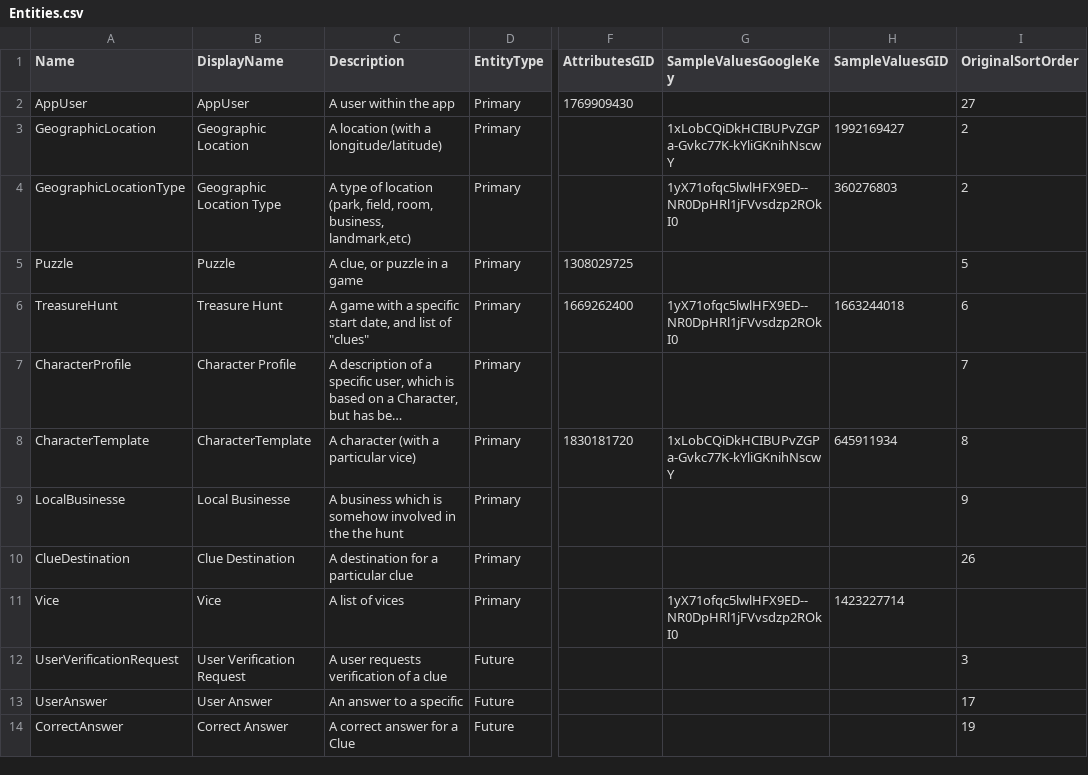
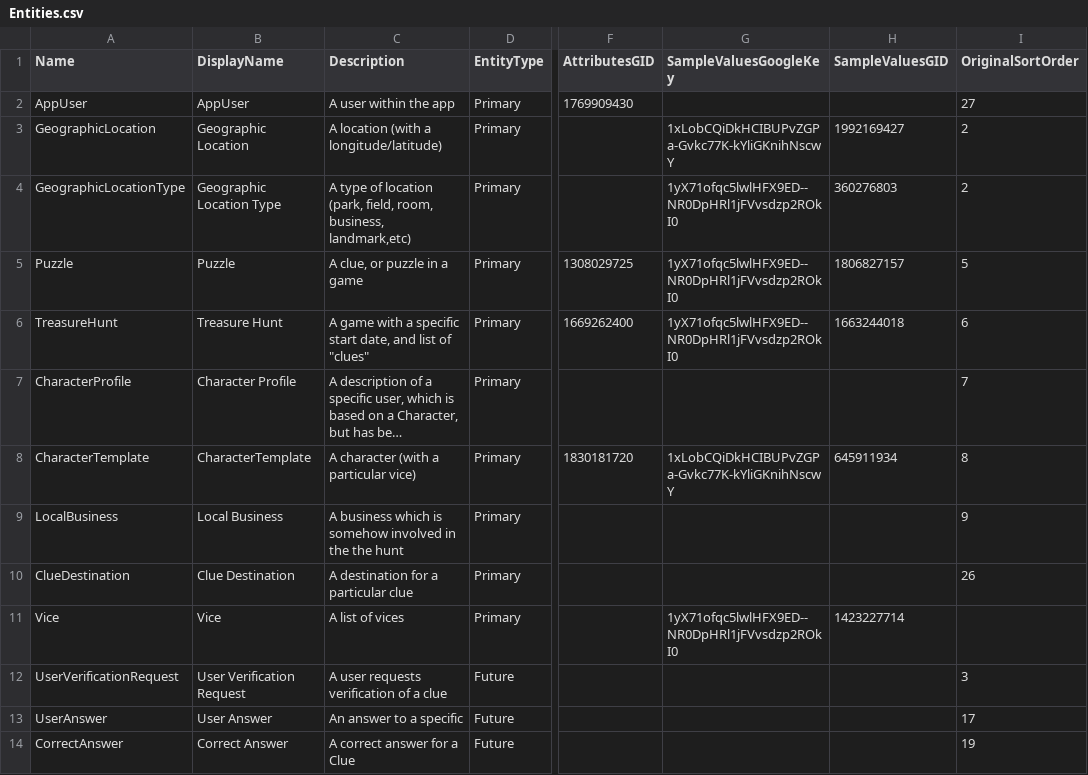
Before and after one commit to Afreen04/upNoted, a CSV file: ChameleonCodeSDK/GoogleData/AdditionalResources/Entities.csv, drawn as a sheet; only a part is shown, gaps mark what is left out; long unchanged cells end in …; the diff names each change by its address in the sheet, - before the commit and + after, or states it on an @@ line.

```diff
--- a/ChameleonCodeSDK/GoogleData/AdditionalResources/Entities.csv
+++ b/ChameleonCodeSDK/GoogleData/AdditionalResources/Entities.csv
-G5 (SampleValuesGoogleKey): (empty)
+G5 (SampleValuesGoogleKey): 1yX71ofqc5lwlHFX9ED--NR0DpHRl1jFVvsdzp2ROkI0
-H5 (SampleValuesGID): (empty)
+H5 (SampleValuesGID): 1806827157
-A9 (Name): LocalBusinesse
+A9 (Name): LocalBusiness
-B9 (DisplayName): Local Businesse
+B9 (DisplayName): Local Business
```
Also changed, not shown: ChameleonCodeSDK/GoogleData/AdditionalResources/Settings.csv, ChameleonCodeSDK/GoogleData/Descriptions/Descriptions.csv, 38 other files.
